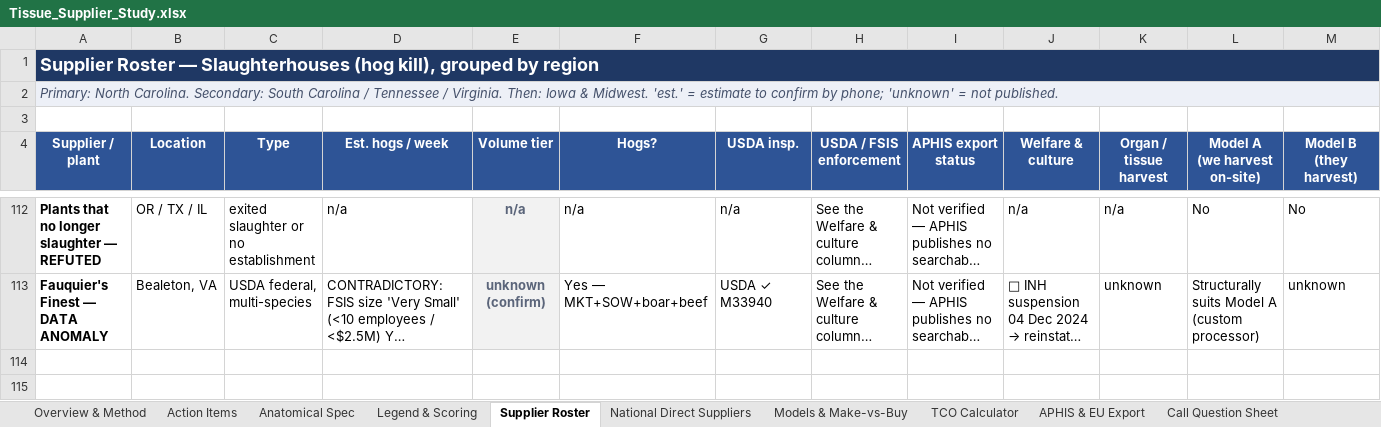
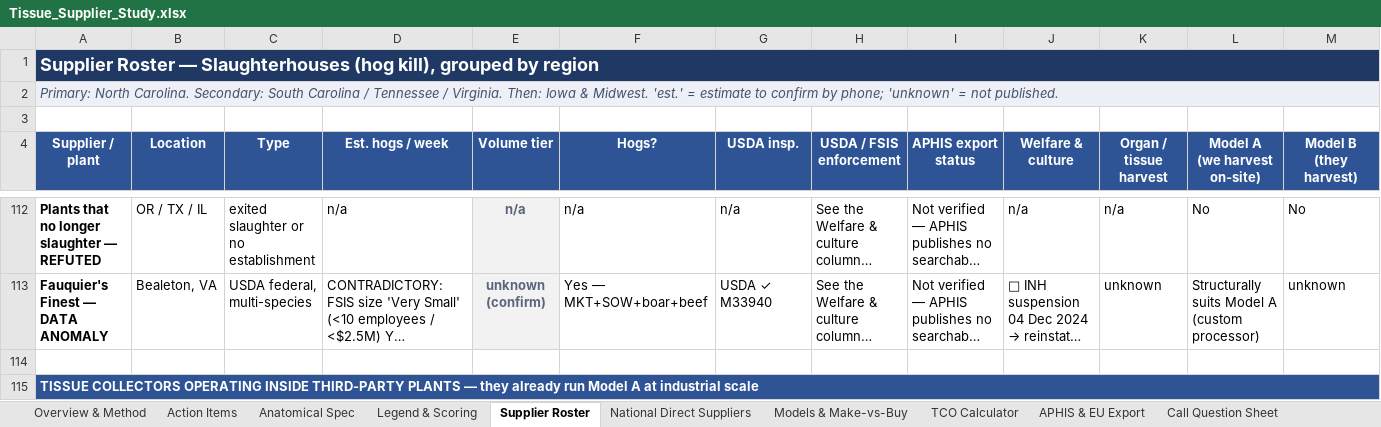
Before and after one commit to naviero1/Claude-Works, an Excel workbook: Tissue Supplier Research/Tissue_Supplier_Study.xlsx, sheet Supplier Roster, drawn as a sheet; only a part is shown, gaps mark what is left out; long unchanged cells end in …; values as stored, in another font and other column widths than the file's, no borders; rows hold the shown columns only; the diff covers the shown part only; the diff names each change by its address in the sheet, - before the commit and + after, or states it on an @@ line.

```diff
--- a/Tissue Supplier Research/Tissue_Supplier_Study.xlsx (sheet Supplier Roster)
+++ b/Tissue Supplier Research/Tissue_Supplier_Study.xlsx (sheet Supplier Roster)
+row 114: (empty)
+row 115: TISSUE COLLECTORS OPERATING INSIDE THIRD-PARTY PLANTS — they already run Model A at industrial scale
```
Also changed, not shown: 2 added rows elsewhere in this sheet, sheet Action Items, sheet TCO Calculator.
